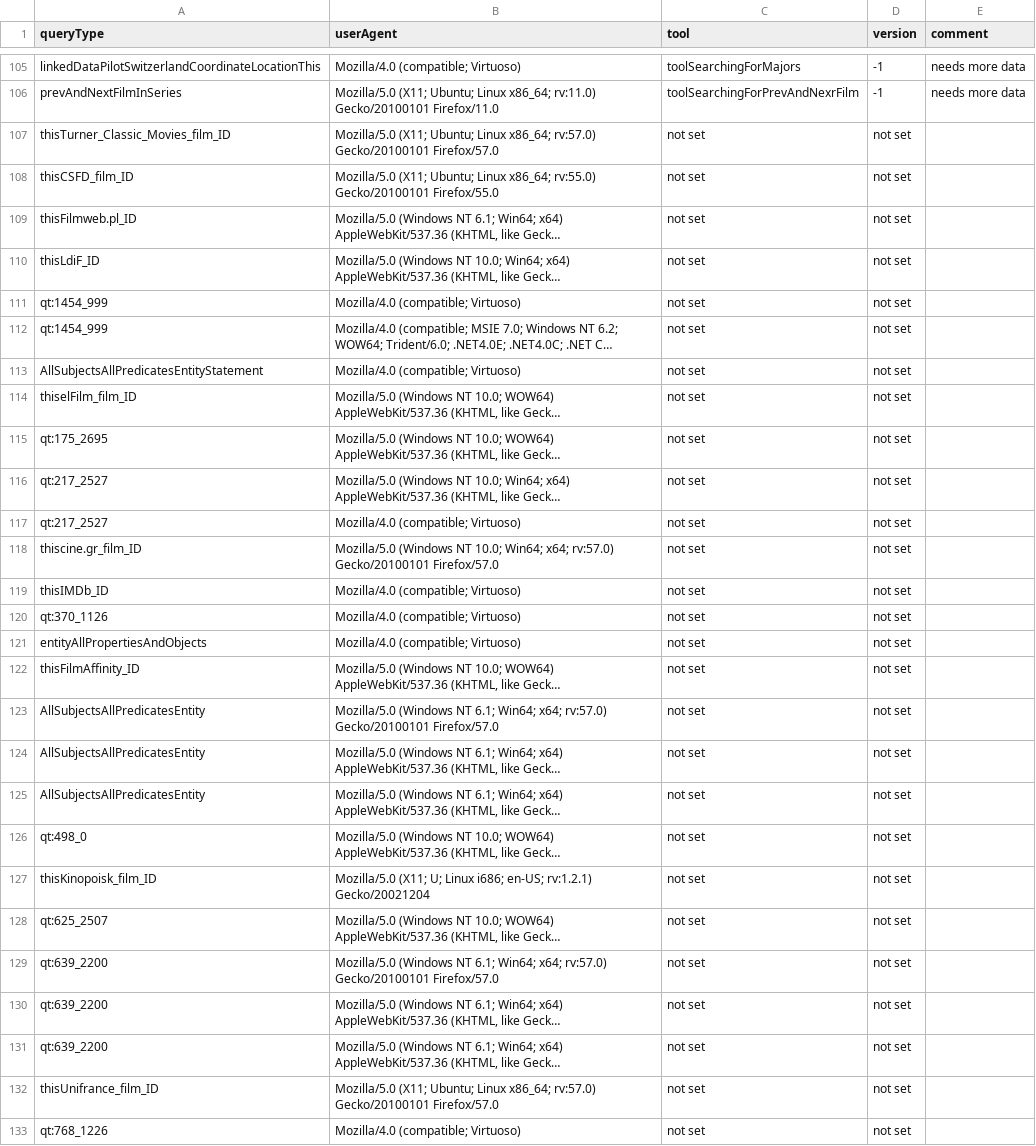
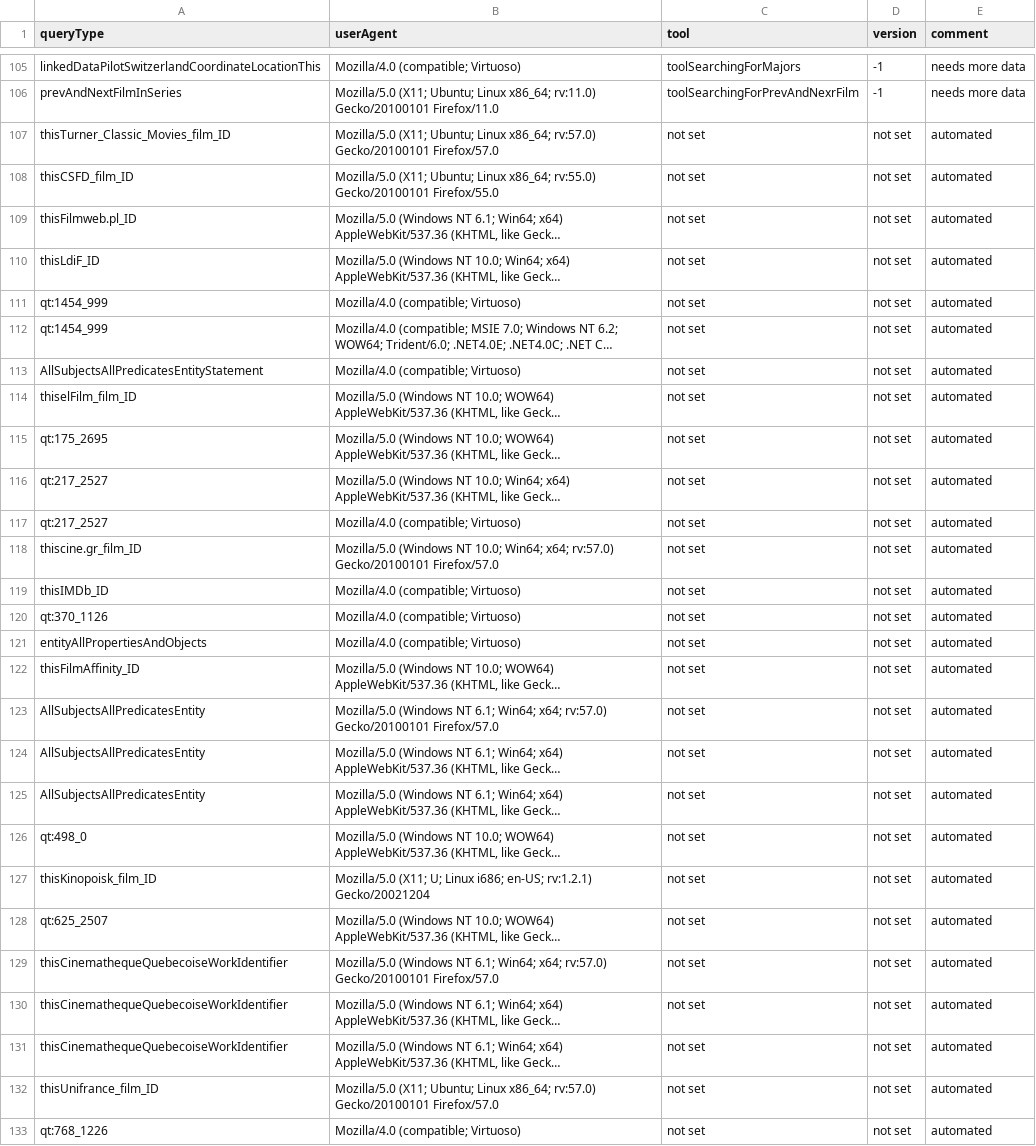
Before and after one commit to Wikidata/QueryAnalysis, a TSV file: preBuildQueryTypeFiles/toolMapping.tsv, drawn as a sheet; only a part is shown, gaps mark what is left out; long unchanged cells end in …; the diff covers the shown part only; the diff names each change by its address in the sheet, - before the commit and + after, or states it on an @@ line.

Commit message:
FIX: Removed duplicate pre build query

```diff
--- a/preBuildQueryTypeFiles/toolMapping.tsv
+++ b/preBuildQueryTypeFiles/toolMapping.tsv
-E107:E133 (comment): (empty)
+E107:E133 (comment): automated
-A129:A131 (queryType): qt:639_2200
+A129:A131 (queryType): thisCinemathequeQuebecoiseWorkIdentifier
```
Also changed, not shown: 2 edited cells elsewhere in this file, 1 other file.
